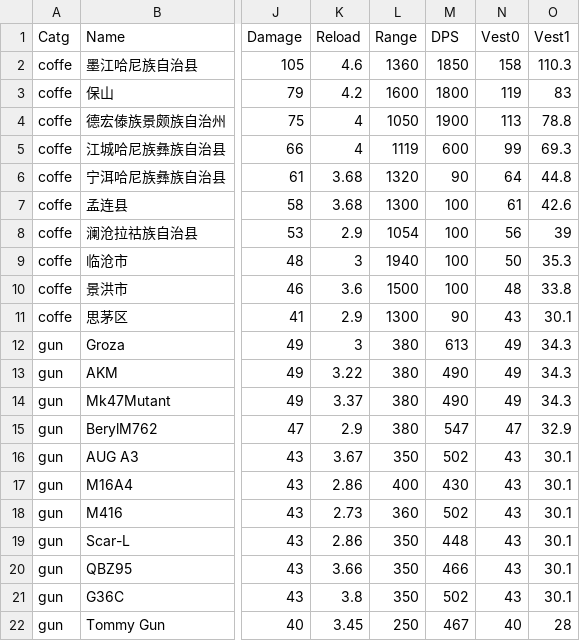
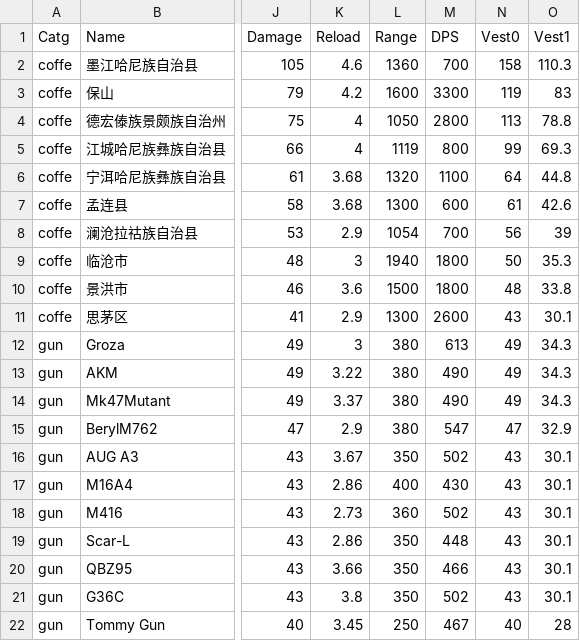
Before and after one commit to gottaegbert/obseravable-dataset, a CSV file: edited- PUBG_weapon_stats (1).csv, drawn as a sheet; only a part is shown, gaps mark what is left out; the diff names each change by its address in the sheet, - before the commit and + after, or states it on an @@ line.

Commit message:
Update edited- PUBG_weapon_stats (1).csv

```diff
--- a/edited- PUBG_weapon_stats (1).csv
+++ b/edited- PUBG_weapon_stats (1).csv
-M2 (DPS): 1850
+M2 (DPS): 700
-M3 (DPS): 1800
+M3 (DPS): 3300
-M4 (DPS): 1900
+M4 (DPS): 2800
-M5 (DPS): 600
+M5 (DPS): 800
-M6 (DPS): 90
+M6 (DPS): 1100
-M7 (DPS): 100
+M7 (DPS): 600
-M8 (DPS): 100
+M8 (DPS): 700
-M9:M10 (DPS): 100
+M9:M10 (DPS): 1800
-M11 (DPS): 90
+M11 (DPS): 2600
```
